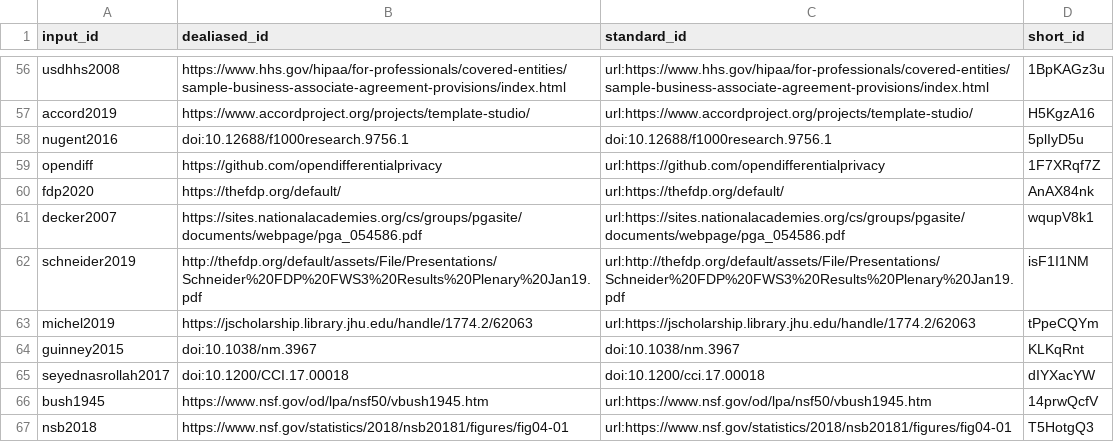
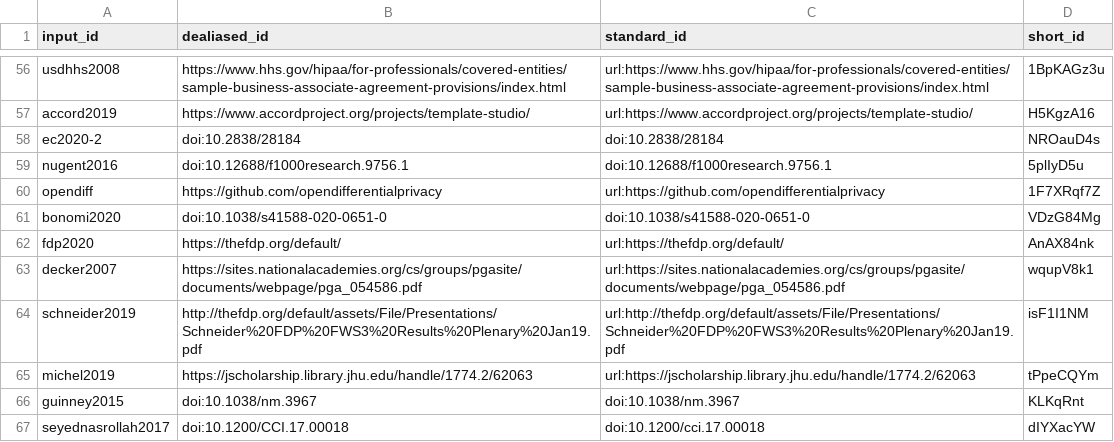
Before and after one commit to Sage-Bionetworks/governanceGreenPaper, a TSV file: citations.tsv, drawn as a sheet; only a part is shown, gaps mark what is left out; the shorter side is filled out with more unchanged rows; the diff names each change by its address in the sheet, - before the commit and + after, or states it on an @@ line.

```diff
--- a/citations.tsv
+++ b/citations.tsv
+row 58: ec2020-2 | doi:10.2838/28184 | doi:10.2838/28184 | NROauD4s
+row 61: bonomi2020 | doi:10.1038/s41588-020-0651-0 | doi:10.1038/s41588-020-0651-0 | VDzG84Mg
```
Also changed, not shown: 7 other files.
